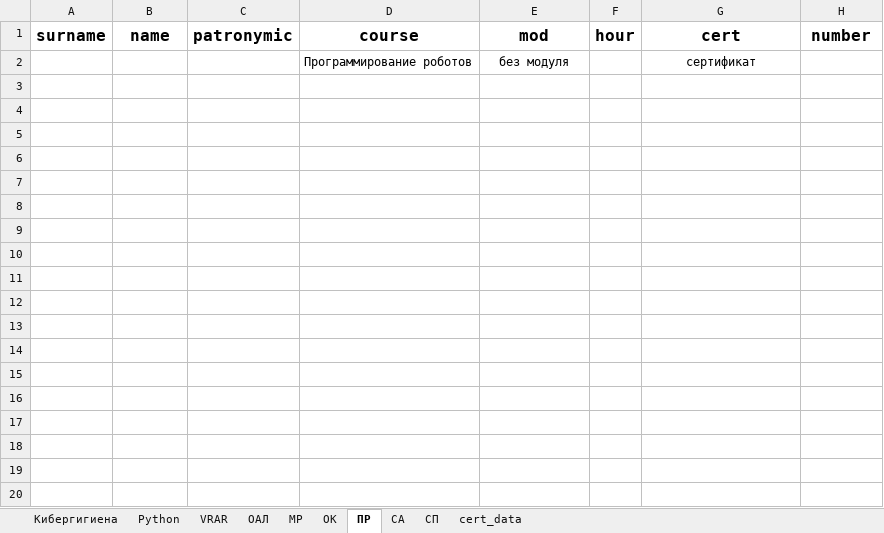
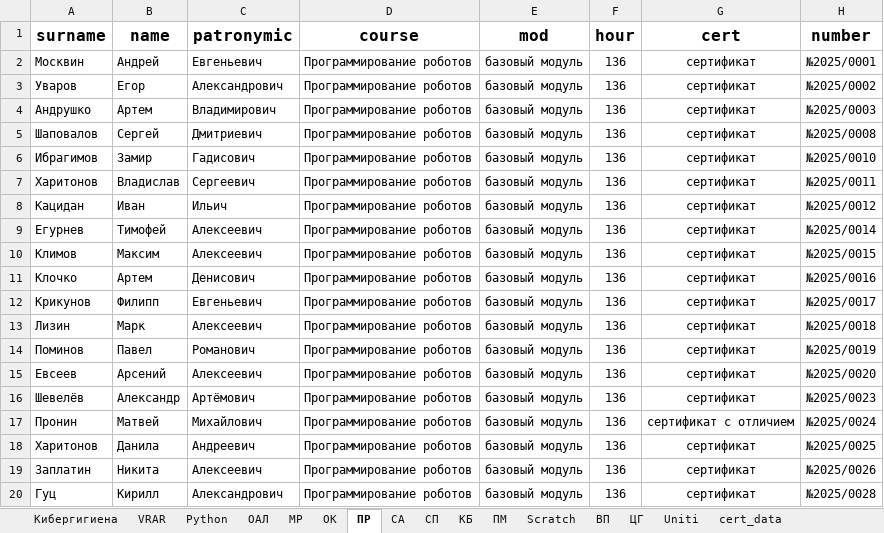
Before and after one commit to AlexxxBor/CertificateGenerator, an Excel workbook: dist/data/IT-куб.xlsx, sheet ПР, drawn as a sheet; only a part is shown; values as stored, in another font and other column widths than the file's, no borders; removed rows and columns are numbered as before the commit, all else as after; the diff covers the shown part only; the diff names each change by its address in the sheet, - before the commit and + after, or states it on an @@ line.

```diff
--- a/dist/data/IT-куб.xlsx (sheet ПР)
+++ b/dist/data/IT-куб.xlsx (sheet ПР)
+sheet tab: КБ
+sheet tab: ПМ
+sheet tab: Scratch
+sheet tab: ВП
+sheet tab: ЦГ
+sheet tab: Uniti
@@ sheet tab order changed: Кибергигиена | VRAR | Python | ОАЛ | МР | ОК | ПР | СА | СП | КБ | ПМ | Scratch | ВП | ЦГ | Uniti | cert_data @@
-row 2:  |  |  | Программирование роботов | без модуля |  | сертификат
+row 2: Москвин | Андрей | Евгеньевич | Программирование роботов | базовый модуль | 136 | сертификат | №2025/0001
+row 3: Уваров | Егор | Александрович | Программирование роботов | базовый модуль | 136 | сертификат | №2025/0002
+row 4: Андрушко | Артем | Владимирович | Программирование роботов | базовый модуль | 136 | сертификат | №2025/0003
+row 5: Шаповалов | Сергей | Дмитриевич | Программирование роботов | базовый модуль | 136 | сертификат | №2025/0008
+row 6: Ибрагимов | Замир | Гадисович | Программирование роботов | базовый модуль | 136 | сертификат | №2025/0010
+row 7: Харитонов | Владислав | Сергеевич | Программирование роботов | базовый модуль | 136 | сертификат | №2025/0011
+row 8: Кацидан | Иван | Ильич | Программирование роботов | базовый модуль | 136 | сертификат | №2025/0012
+row 9: Егурнев | Тимофей | Алексеевич | Программирование роботов | базовый модуль | 136 | сертификат | №2025/0014
+row 10: Климов | Максим | Алексеевич | Программирование роботов | базовый модуль | 136 | сертификат | №2025/0015
+row 11: Клочко | Артем | Денисович | Программирование роботов | базовый модуль | 136 | сертификат | №2025/0016
+row 12: Крикунов | Филипп | Евгеньевич | Программирование роботов | базовый модуль | 136 | сертификат | №2025/0017
+row 13: Лизин | Марк | Алексеевич | Программирование роботов | базовый модуль | 136 | сертификат | №2025/0018
+row 14: Поминов | Павел | Романович | Программирование роботов | базовый модуль | 136 | сертификат | №2025/0019
+row 15: Евсеев | Арсений | Алексеевич | Программирование роботов | базовый модуль | 136 | сертификат | №2025/0020
+row 16: Шевелёв | Александр | Артёмович | Программирование роботов | базовый модуль | 136 | сертификат | №2025/0023
+row 17: Пронин | Матвей | Михайлович | Программирование роботов | базовый модуль | 136 | сертификат с отличием | №2025/0024
+row 18: Харитонов | Данила | Андреевич | Программирование роботов | базовый модуль | 136 | сертификат | №2025/0025
+row 19: Заплатин | Никита | Алексеевич | Программирование роботов | базовый модуль | 136 | сертификат | №2025/0026
+row 20: Гуц | Кирилл | Александрович | Программирование роботов | базовый модуль | 136 | сертификат | №2025/0028
```
Also changed, not shown: 28 added rows elsewhere in this sheet, sheet Кибергигиена, sheet ОАЛ, sheet Python, sheet VRAR, sheet СА, sheet МР, 2 more sheets, 2 other files.
